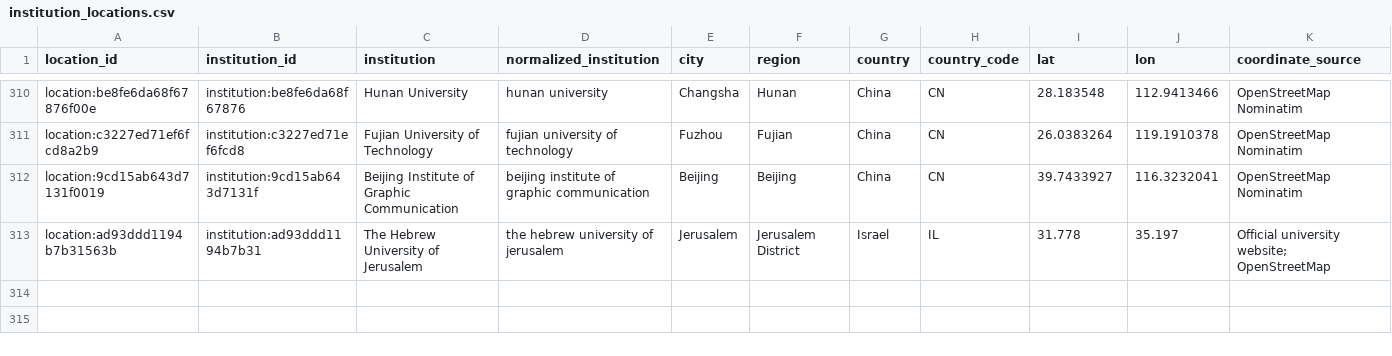
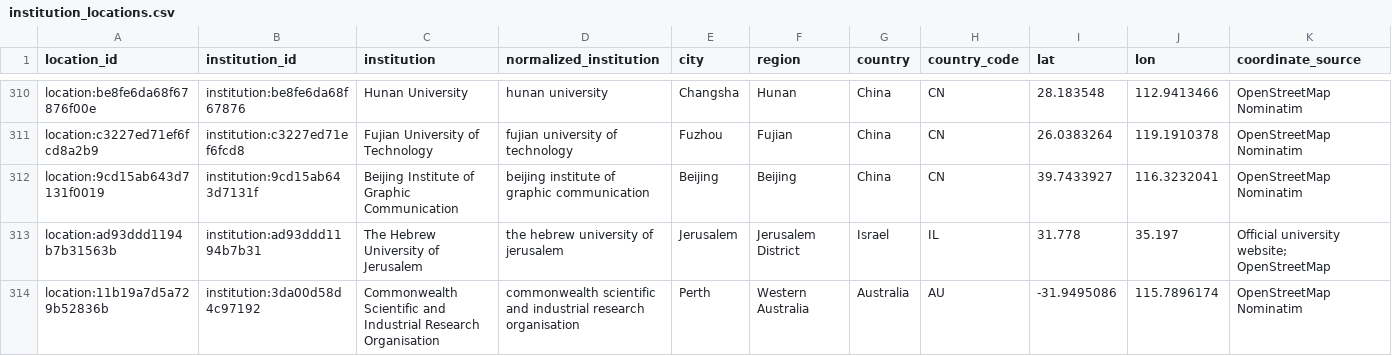
Before and after one commit to meiling-fdu/synthetic-image-research-map, a CSV file: data/curated/institution_locations.csv, drawn as a sheet; only a part is shown, gaps mark what is left out; rows hold the shown columns only; the diff names each change by its address in the sheet, - before the commit and + after, or states it on an @@ line.

```diff
--- a/data/curated/institution_locations.csv
+++ b/data/curated/institution_locations.csv
+row 314: location:11b19a7d5a729b52836b | institution:3da00d58d4c97192 | Commonwealth Scientific and Industrial Research Organisation | commonwealth scientific and industrial research organisation | Perth | Western Australia | Australia | AU | -31.9495086 | 115.7896174 | OpenStreetMap Nominatim
```
Also changed, not shown: data/curated/author_institution_mappings.csv, data/curated/institution_audit_log.csv, 19 other files.
